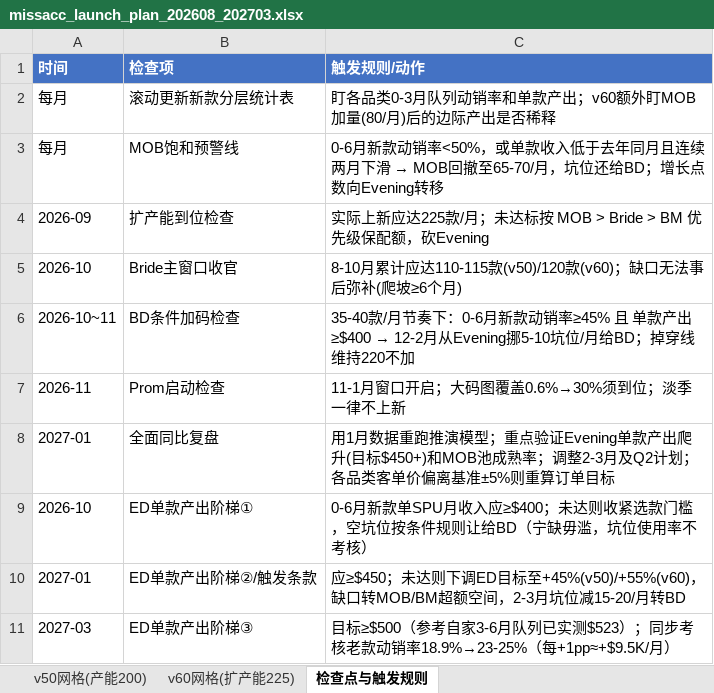
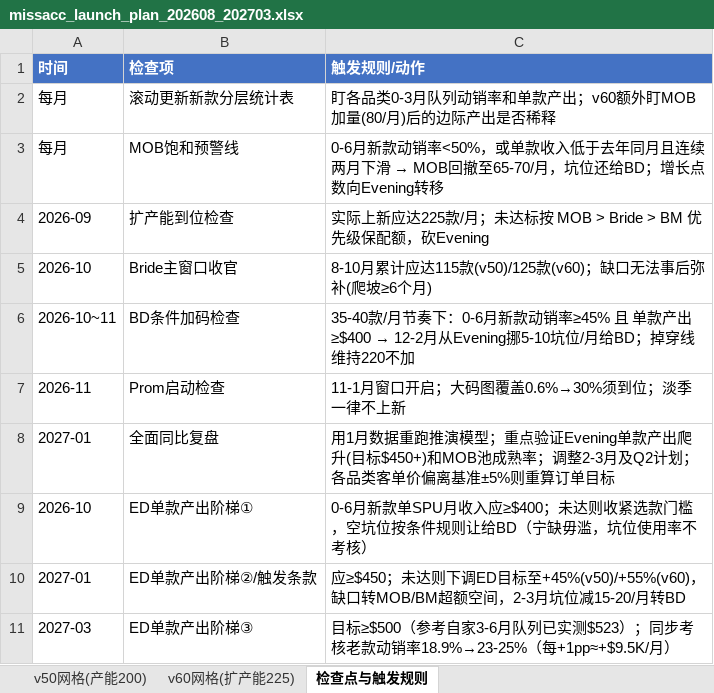
Before and after one commit to devlee/ma, an Excel workbook: missacc_2027_growth_analysis/missacc_launch_plan_202608_202703.xlsx, sheet 检查点与触发规则, drawn as a sheet; values as stored, in another font and other column widths than the file's, no borders; the diff names each change by its address in the sheet, - before the commit and + after, or states it on an @@ line.

```diff
--- a/missacc_2027_growth_analysis/missacc_launch_plan_202608_202703.xlsx (sheet 检查点与触发规则)
+++ b/missacc_2027_growth_analysis/missacc_launch_plan_202608_202703.xlsx (sheet 检查点与触发规则)
-C5 (触发规则/动作): …累计应达110-115款(v50)/120款(v60)；缺…
+C5 (触发规则/动作): …累计应达115款(v50)/125款(v60)；缺…
```
Also changed, not shown: 3 other files.
